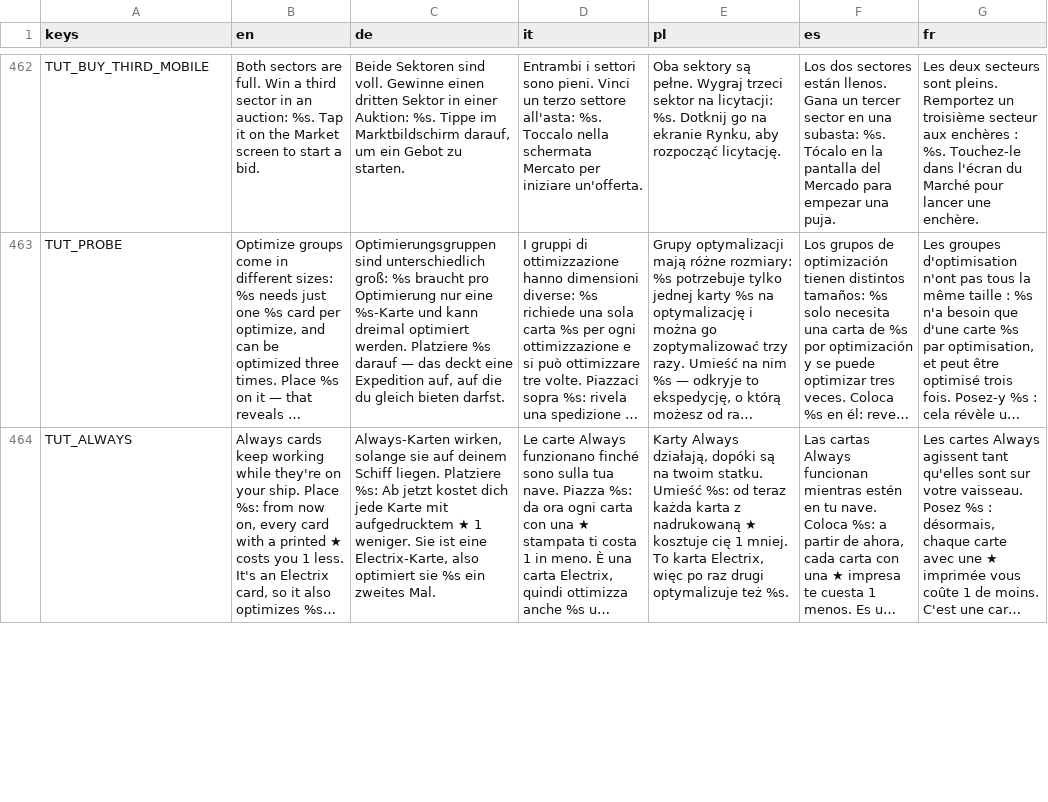
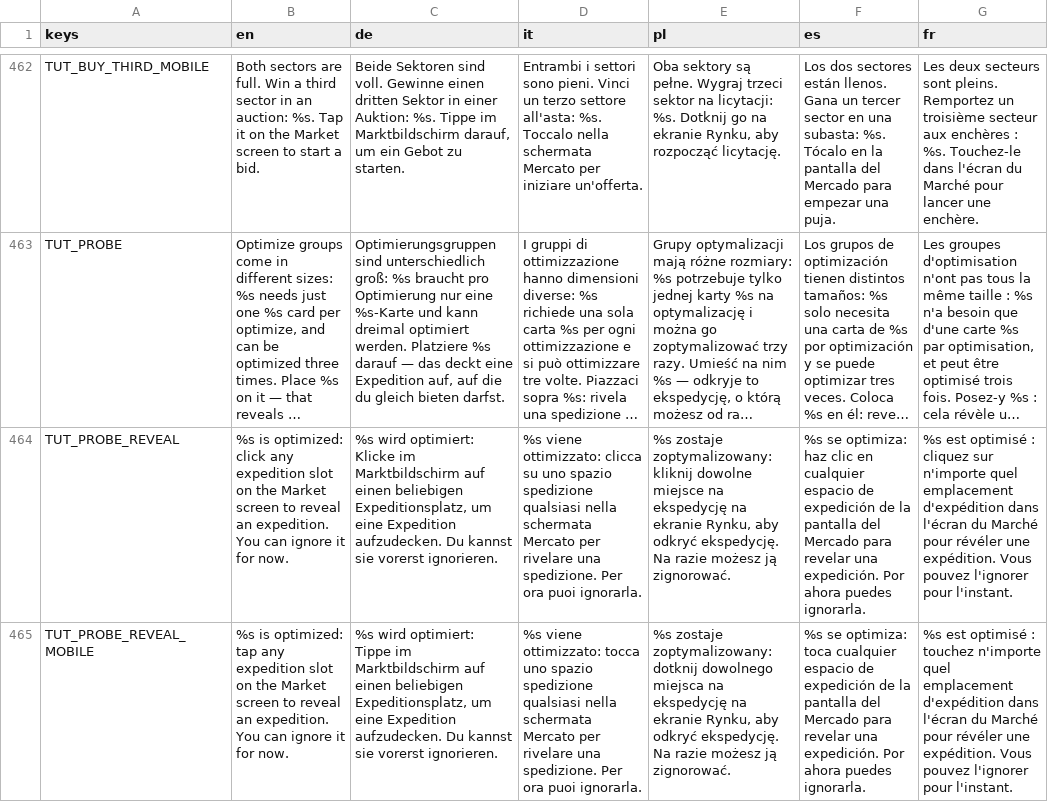
Before and after one commit to PixelPawel/generation-ship, a CSV file: Documents/HappyCapyGames/Generation Ship/digital/generation-ship/data/UI Strings.csv, drawn as a sheet; only a part is shown, gaps mark what is left out; the shorter side is filled out with more unchanged rows; long unchanged cells end in …; the diff covers the shown part only; the diff names each change by its address in the sheet, - before the commit and + after, or states it on an @@ line.

```diff
--- a/Documents/HappyCapyGames/Generation Ship/digital/generation-ship/data/UI Strings.csv
+++ b/Documents/HappyCapyGames/Generation Ship/digital/generation-ship/data/UI Strings.csv
+row 464: TUT_PROBE_REVEAL | %s is optimized: click any expedition slot on the Market screen to reveal an expedition. You can ignore it for now. | %s wird optimiert: Klicke im Marktbildschirm auf einen beliebigen Expeditionsplatz, um eine Expedition aufzudecken. Du kannst sie vorerst ignorieren. | %s viene ottimizzato: clicca su uno spazio spedizione qualsiasi nella schermata Mercato per rivelare una spedizione. Per ora puoi ignorarla. | %s zostaje zoptymalizowany: kliknij dowolne miejsce na ekspedycję na ekranie Rynku, aby odkryć ekspedycję. Na razie możesz ją zignorować. | %s se optimiza: haz clic en cualquier espacio de expedición de la pantalla del Mercado para revelar una expedición. Por ahora puedes ignorarla. | %s est optimisé : cliquez sur n'importe quel emplacement d'expédition dans l'écran du Marché pour révéler une expédition. Vous pouvez l'ignorer pour l'instant.
+row 465: TUT_PROBE_REVEAL_MOBILE | %s is optimized: tap any expedition slot on the Market screen to reveal an expedition. You can ignore it for now. | %s wird optimiert: Tippe im Marktbildschirm auf einen beliebigen Expeditionsplatz, um eine Expedition aufzudecken. Du kannst sie vorerst ignorieren. | %s viene ottimizzato: tocca uno spazio spedizione qualsiasi nella schermata Mercato per rivelare una spedizione. Per ora puoi ignorarla. | %s zostaje zoptymalizowany: dotknij dowolnego miejsca na ekspedycję na ekranie Rynku, aby odkryć ekspedycję. Na razie możesz ją zignorować. | %s se optimiza: toca cualquier espacio de expedición de la pantalla del Mercado para revelar una expedición. Por ahora puedes ignorarla. | %s est optimisé : touchez n'importe quel emplacement d'expédition dans l'écran du Marché pour révéler une expédition. Vous pouvez l'ignorer pour l'instant.
```
Also changed, not shown: 2 added rows elsewhere in this file, 1 other file.
